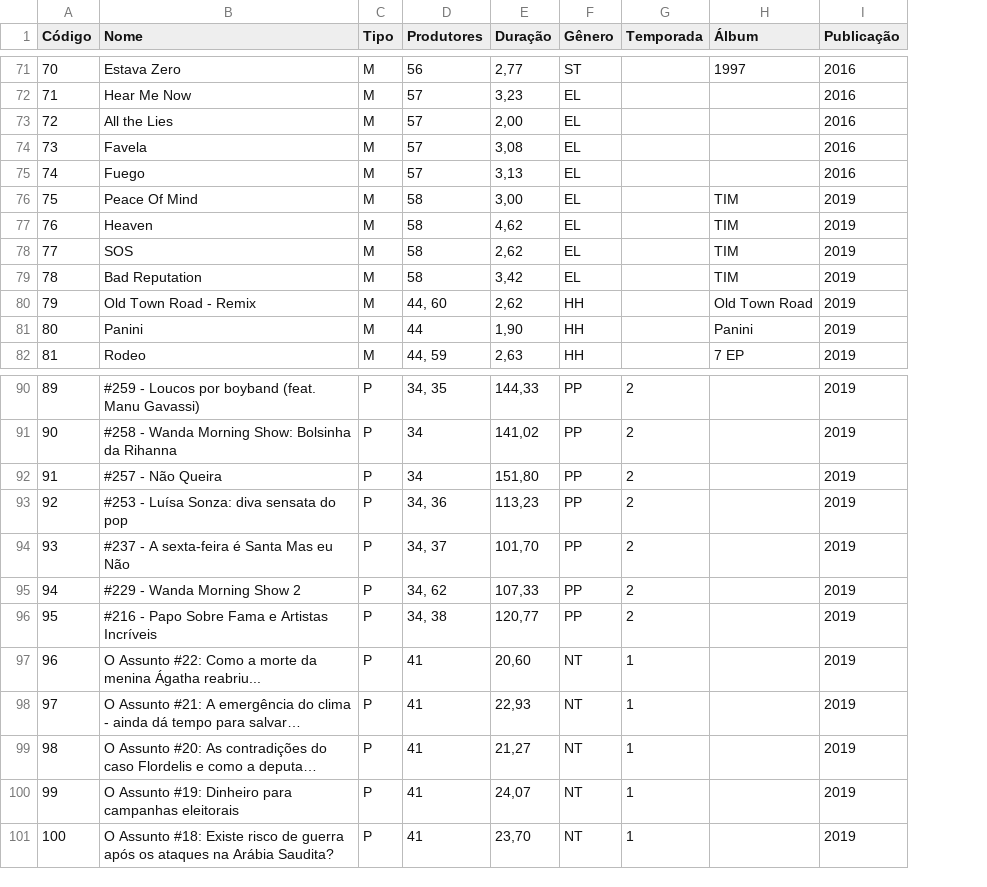
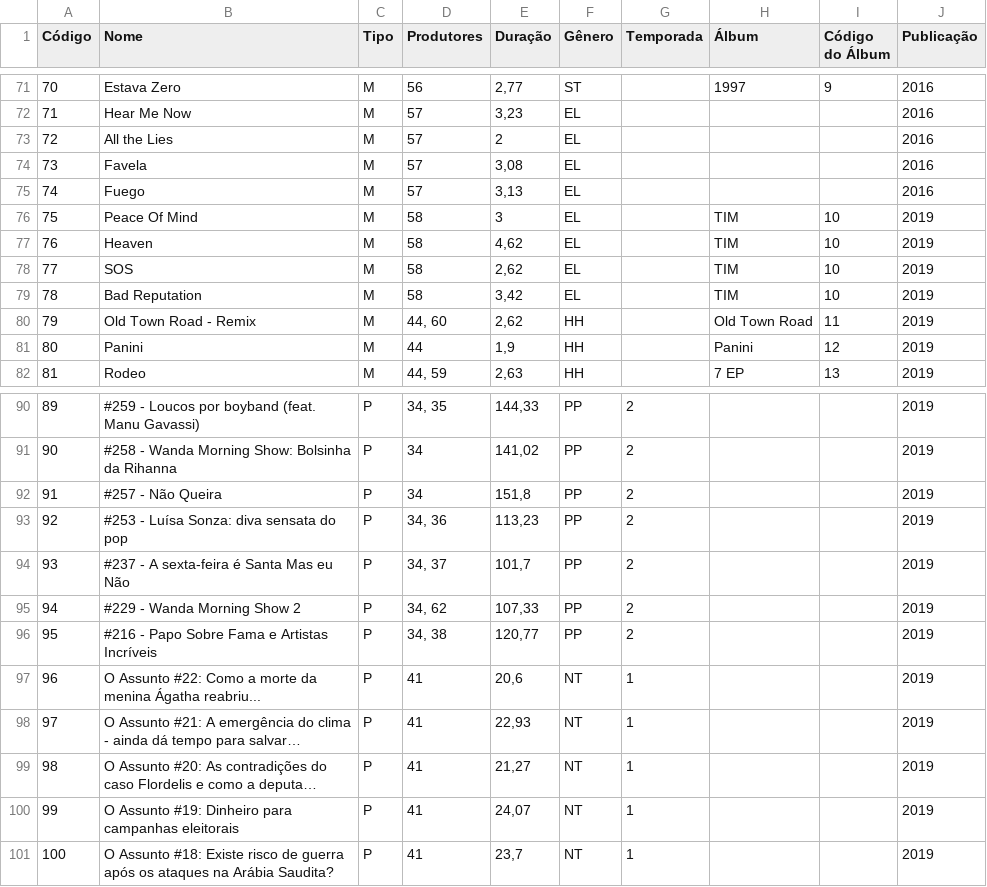
Before and after one commit to zeteus/TC1-Prog3, a CSV file: input/midias_corrigidas.csv, drawn as a sheet; only a part is shown, gaps mark what is left out; long unchanged cells end in …; the diff covers the shown part only; the diff names each change by its address in the sheet, - before the commit and + after, or states it on an @@ line.

```diff
--- a/input/midias_corrigidas.csv
+++ b/input/midias_corrigidas.csv
+column I (Código do Álbum), rows 71-82: 9 |  |  |  |  | 10 | 10 | 10 | 10 | 11 | 12 | 13
-E73 (Duração): 2,00
+E73 (Duração): 2
-E76 (Duração): 3,00
+E76 (Duração): 3
-E81 (Duração): 1,90
+E81 (Duração): 1,9
-E92 (Duração): 151,80
+E92 (Duração): 151,8
-E94 (Duração): 101,70
+E94 (Duração): 101,7
-E97 (Duração): 20,60
+E97 (Duração): 20,6
-E101 (Duração): 23,70
+E101 (Duração): 23,7
```
Also changed, not shown: 24 edited cells elsewhere in this file, input/favoritos.csv, 5 other files.
